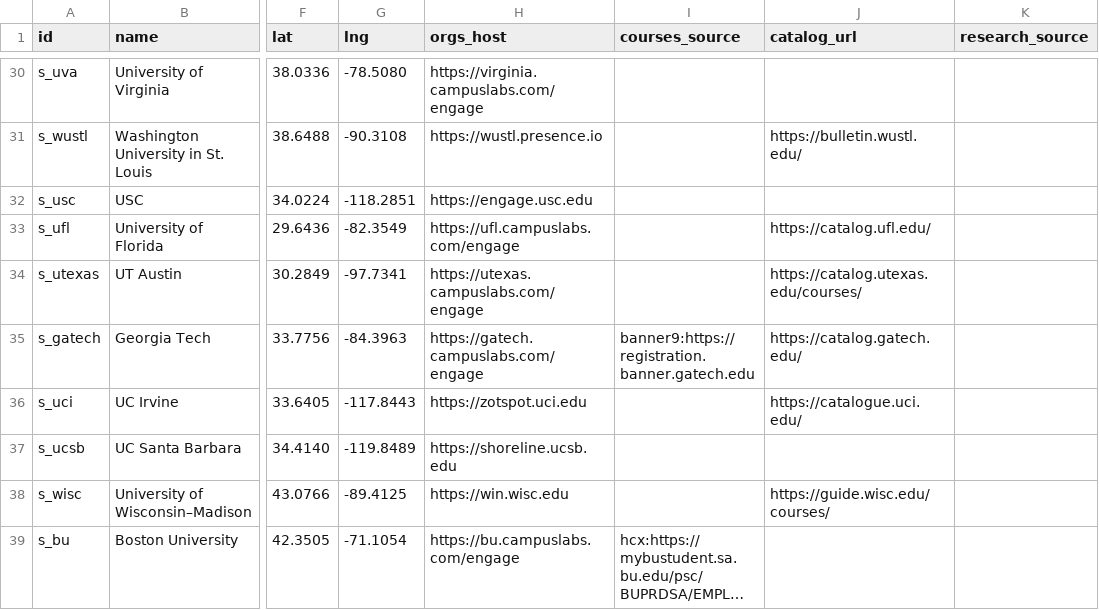
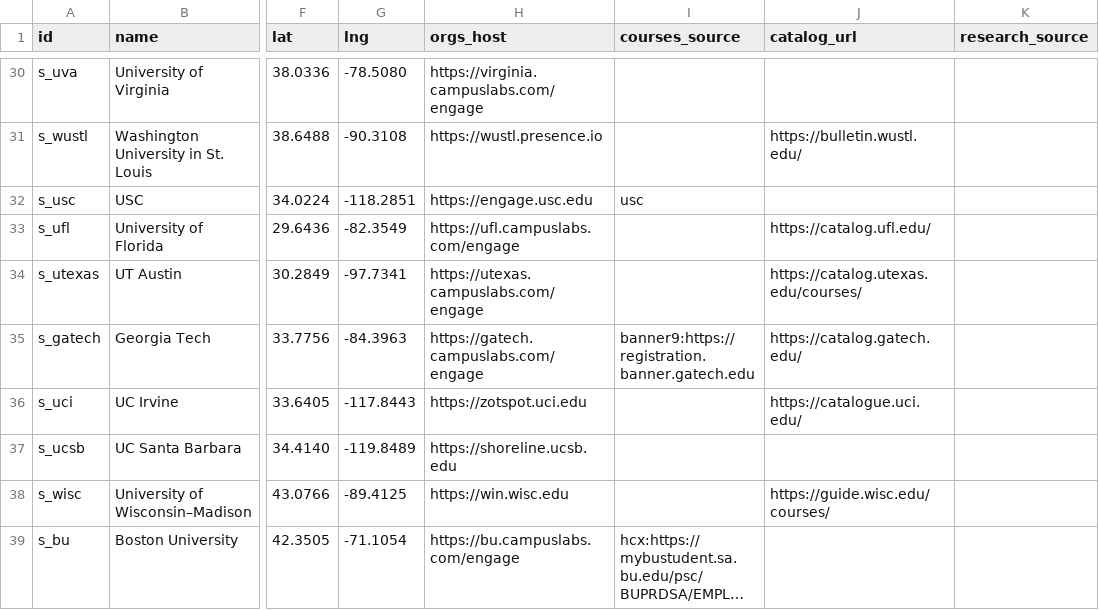
Before and after one commit to chaeyeon573/lumi, a CSV file: server/data/schools-collect.csv, drawn as a sheet; only a part is shown, gaps mark what is left out; long unchanged cells end in …; the diff names each change by its address in the sheet, - before the commit and + after, or states it on an @@ line.

```diff
--- a/server/data/schools-collect.csv
+++ b/server/data/schools-collect.csv
-I32 (courses_source): (empty)
+I32 (courses_source): usc
```
Also changed, not shown: 4 other files.
